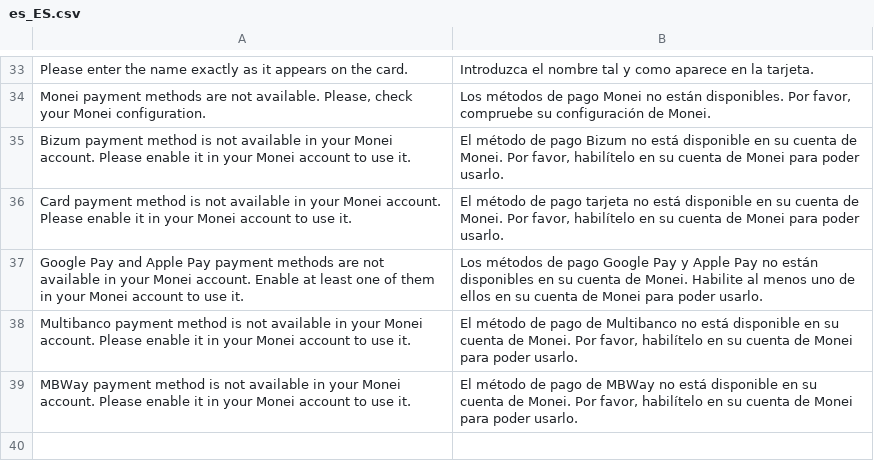
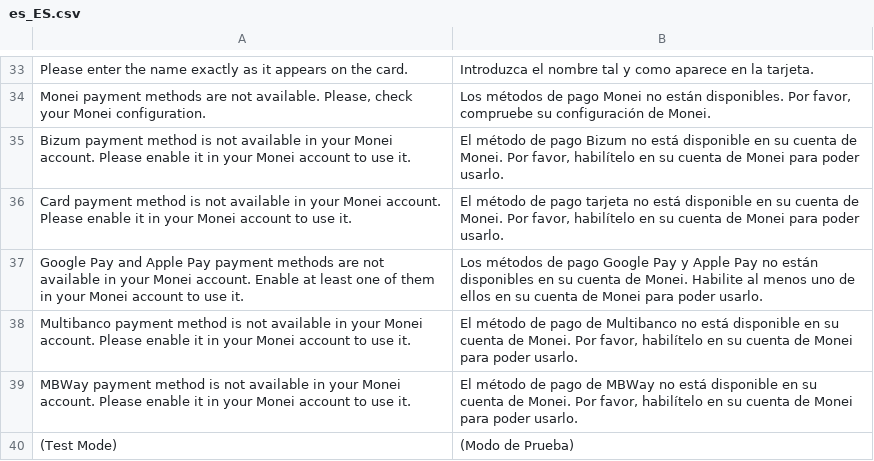
Before and after one commit to MONEI/MONEI-AdobeCommerce-Magento2, a CSV file: i18n/es_ES.csv, drawn as a sheet; only a part is shown, gaps mark what is left out.

Commit message:
Add test mode in title

```diff
--- a/i18n/es_ES.csv
+++ b/i18n/es_ES.csv
@@ -39 +39,2 @@
 "MBWay payment method is not available in your Monei account. Please enable it in your Monei account to use it.","El método de pago de MBWay no está disponible en su cuenta de Monei. Por favor, habilítelo en su cuenta de Monei para poder usarlo."
+"(Test Mode)","(Modo de Prueba)"
```
Also changed, not shown: 4 other files.
